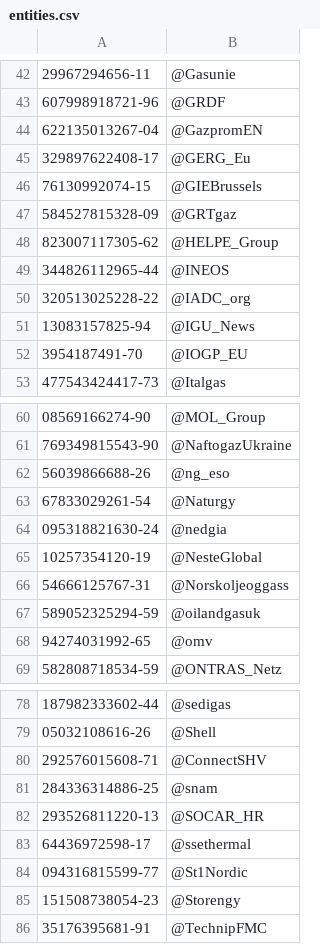
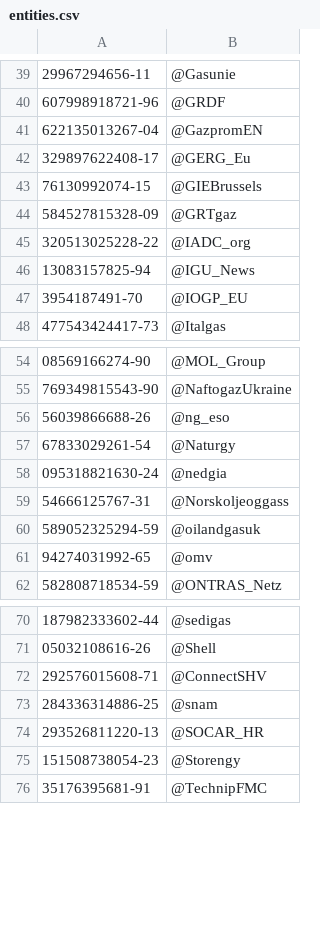
Before and after one commit to Global-Witness/eu-gas-detector, a CSV file: data/entities.csv, drawn as a sheet; only a part is shown, gaps mark what is left out; removed rows and columns are numbered as before the commit, all else as after; the diff covers the shown part only; the diff names each change by its address in the sheet, - before the commit and + after, or states it on an @@ line.

```diff
--- a/data/entities.csv
+++ b/data/entities.csv
-row 48: 823007117305-62 | @HELPE_Group
-row 49: 344826112965-44 | @INEOS
-row 65: 10257354120-19 | @NesteGlobal
-row 83: 64436972598-17 | @ssethermal
-row 84: 094316815599-77 | @St1Nordic
```
Also changed, not shown: 2 added rows and 10 removed rows elsewhere in this file.
